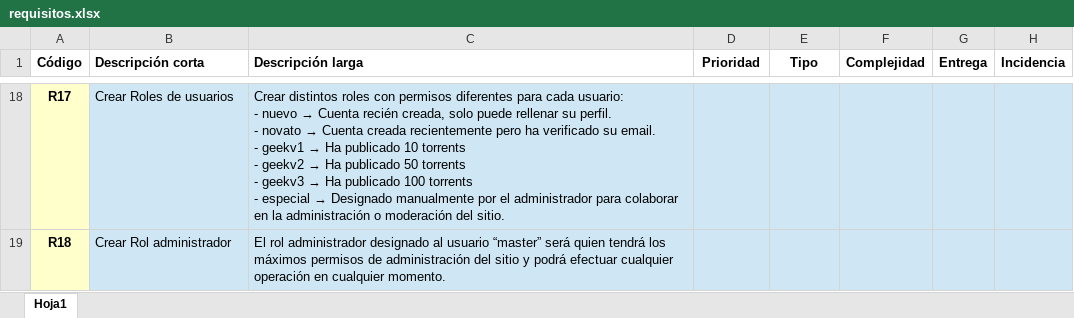
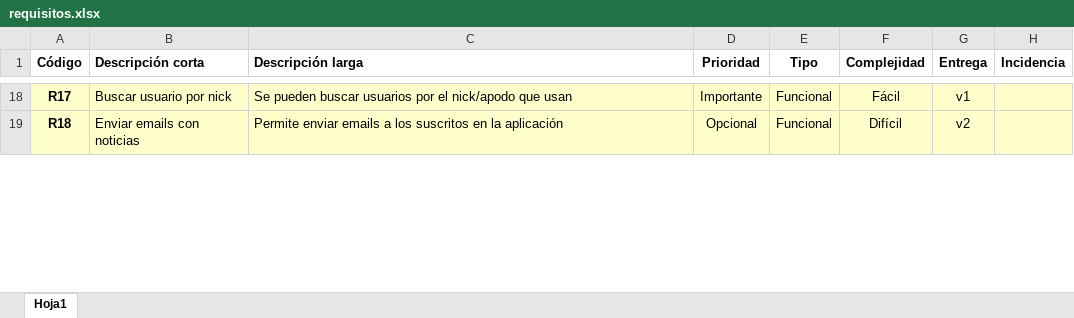
Before and after one commit to raupulus/propuesta-final-daw, an Excel workbook: requisitos.xlsx, sheet Hoja1, drawn as a sheet; only a part is shown, gaps mark what is left out; values as stored, in another font and other column widths than the file's, no borders; ↵ is a line break in a cell; the diff covers the shown part only; the diff names each change by its address in the sheet, - before the commit and + after, or states it on an @@ line.

Commit message:
Añade dificultad y revisión a usuarios y torrents

```diff
--- a/requisitos.xlsx (sheet Hoja1)
+++ b/requisitos.xlsx (sheet Hoja1)
-B18 (Descripción corta): Crear Roles de usuarios
+B18 (Descripción corta): Buscar usuario por nick
-B18:H19 fill: #CFE7F5
+B18:H19 fill: #FFFFCC
@@ C18 (Descripción larga): Crear distintos roles con permisos diferentes para cada usuario: ↵ - nuevo → Cuenta recién creada, solo puede rellenar su perfil. ↵ - novato → Cuenta creada recientemente pero ha verificado su email. ↵ - geekv1 → Ha publicado 10 torrents ↵ - geekv2 → Ha publicado 50 torrents ↵ - geekv3 → Ha publicado 100 torrents ↵ - especial → Designado manualmente por el administrador para colaborar en la administración o moderación del sitio. → Se pueden buscar usuarios por el nick/apodo que usan @@
-D18 (Prioridad): (empty)
+D18 (Prioridad): Importante
-E18:E19 (Tipo): (empty)
+E18:E19 (Tipo): Funcional
-F18 (Complejidad): (empty)
+F18 (Complejidad): Fácil
-G18 (Entrega): (empty)
+G18 (Entrega): v1
-B19 (Descripción corta): Crear Rol administrador
+B19 (Descripción corta): Enviar emails con noticias
-C19 (Descripción larga): El rol administrador designado al usuario “master” será quien tendrá los máximos permisos de administración del sitio y podrá efectuar cualquier operación en cualquier momento.
+C19 (Descripción larga): Permite enviar emails a los suscritos en la aplicación
-D19 (Prioridad): (empty)
+D19 (Prioridad): Opcional
-F19 (Complejidad): (empty)
+F19 (Complejidad): Difícil
-G19 (Entrega): (empty)
+G19 (Entrega): v2
```
Also changed, not shown: 1 added row, 228 edited cells and cell formats elsewhere in this sheet.
